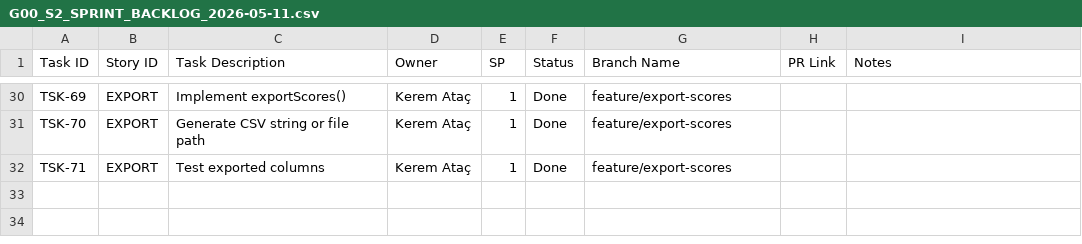
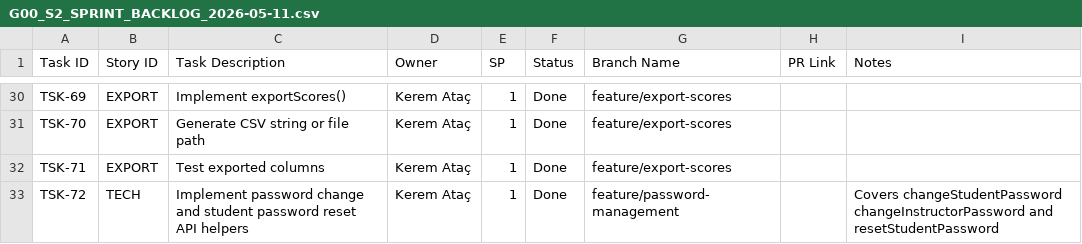
Before and after one commit to Kremelim/LLMProject, a CSV file: evidence/G00_S2_SPRINT_BACKLOG_2026-05-11.csv, drawn as a sheet; only a part is shown, gaps mark what is left out.

```diff
--- a/evidence/G00_S2_SPRINT_BACKLOG_2026-05-11.csv
+++ b/evidence/G00_S2_SPRINT_BACKLOG_2026-05-11.csv
@@ -32 +32,2 @@ TSK-70,EXPORT,Generate CSV string or file path,Kerem Ataç,1,Done,feature/export
 TSK-71,EXPORT,Test exported columns,Kerem Ataç,1,Done,feature/export-scores,,
+TSK-72,TECH,Implement password change and student password reset API helpers,Kerem Ataç,1,Done,feature/password-management,,Covers changeStudentPassword changeInstructorPassword and resetStudentPassword
```
Also changed, not shown: evidence/G00_S2_SCOPE_CHANGE_LOG_2026-05-11.csv, 3 other files.
